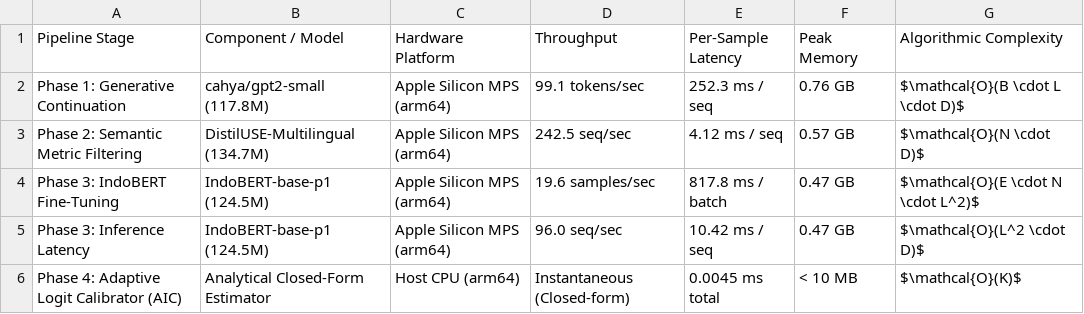
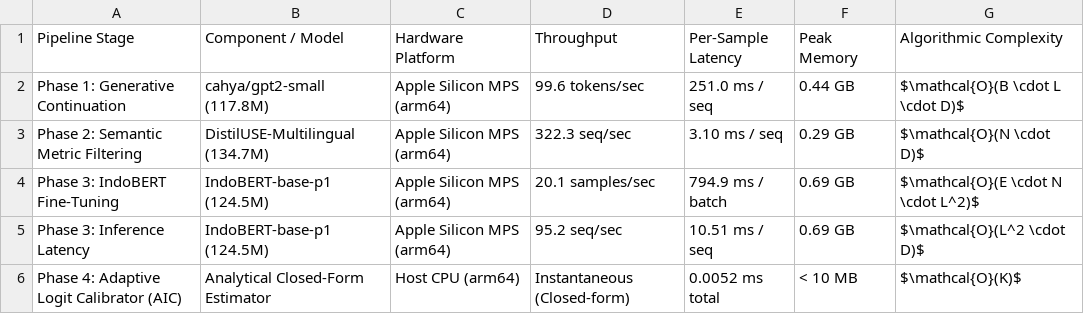
Before and after one commit to hasandwicahyono/Indonesian-Data-Augmentation, a CSV file: data/results/extended/tpami_computational_budget_efficiency.csv, drawn as a sheet.

```diff
--- a/data/results/extended/tpami_computational_budget_efficiency.csv
+++ b/data/results/extended/tpami_computational_budget_efficiency.csv
@@ -1,6 +1,6 @@
 Pipeline Stage,Component / Model,Hardware Platform,Throughput,Per-Sample Latency,Peak Memory,Algorithmic Complexity
-Phase 1: Generative Continuation,cahya/gpt2-small (117.8M),Apple Silicon MPS (arm64),99.1 tokens/sec,252.3 ms / seq,0.76 GB,$\mathcal{O}(B \cdot L \cdot D)$
-Phase 2: Semantic Metric Filtering,DistilUSE-Multilingual (134.7M),Apple Silicon MPS (arm64),242.5 seq/sec,4.12 ms / seq,0.57 GB,$\mathcal{O}(N \cdot D)$
-Phase 3: IndoBERT Fine-Tuning,IndoBERT-base-p1 (124.5M),Apple Silicon MPS (arm64),19.6 samples/sec,817.8 ms / batch,0.47 GB,$\mathcal{O}(E \cdot N \cdot L^2)$
-Phase 3: Inference Latency,IndoBERT-base-p1 (124.5M),Apple Silicon MPS (arm64),96.0 seq/sec,10.42 ms / seq,0.47 GB,$\mathcal{O}(L^2 \cdot D)$
-Phase 4: Adaptive Logit Calibrator (AIC),Analytical Closed-Form Estimator,Host CPU (arm64),Instantaneous (Closed-form),0.0045 ms total,< 10 MB,$\mathcal{O}(K)$
+Phase 1: Generative Continuation,cahya/gpt2-small (117.8M),Apple Silicon MPS (arm64),99.6 tokens/sec,251.0 ms / seq,0.44 GB,$\mathcal{O}(B \cdot L \cdot D)$
+Phase 2: Semantic Metric Filtering,DistilUSE-Multilingual (134.7M),Apple Silicon MPS (arm64),322.3 seq/sec,3.10 ms / seq,0.29 GB,$\mathcal{O}(N \cdot D)$
+Phase 3: IndoBERT Fine-Tuning,IndoBERT-base-p1 (124.5M),Apple Silicon MPS (arm64),20.1 samples/sec,794.9 ms / batch,0.69 GB,$\mathcal{O}(E \cdot N \cdot L^2)$
+Phase 3: Inference Latency,IndoBERT-base-p1 (124.5M),Apple Silicon MPS (arm64),95.2 seq/sec,10.51 ms / seq,0.69 GB,$\mathcal{O}(L^2 \cdot D)$
+Phase 4: Adaptive Logit Calibrator (AIC),Analytical Closed-Form Estimator,Host CPU (arm64),Instantaneous (Closed-form),0.0052 ms total,< 10 MB,$\mathcal{O}(K)$
```
Also changed, not shown: data/results/extended/tpami_longtailed_sota_comparison.csv, data/results/extended/tpami_stratified_5fold_cv_paired_ttest.csv, 57 other files.
